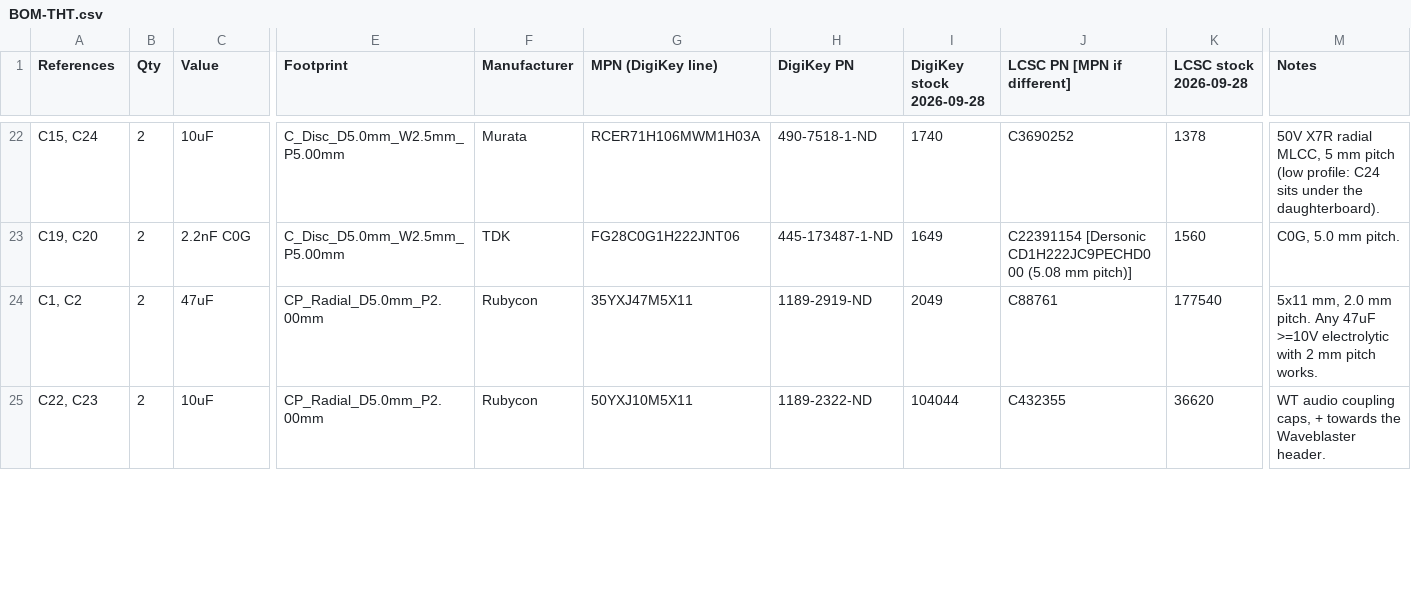
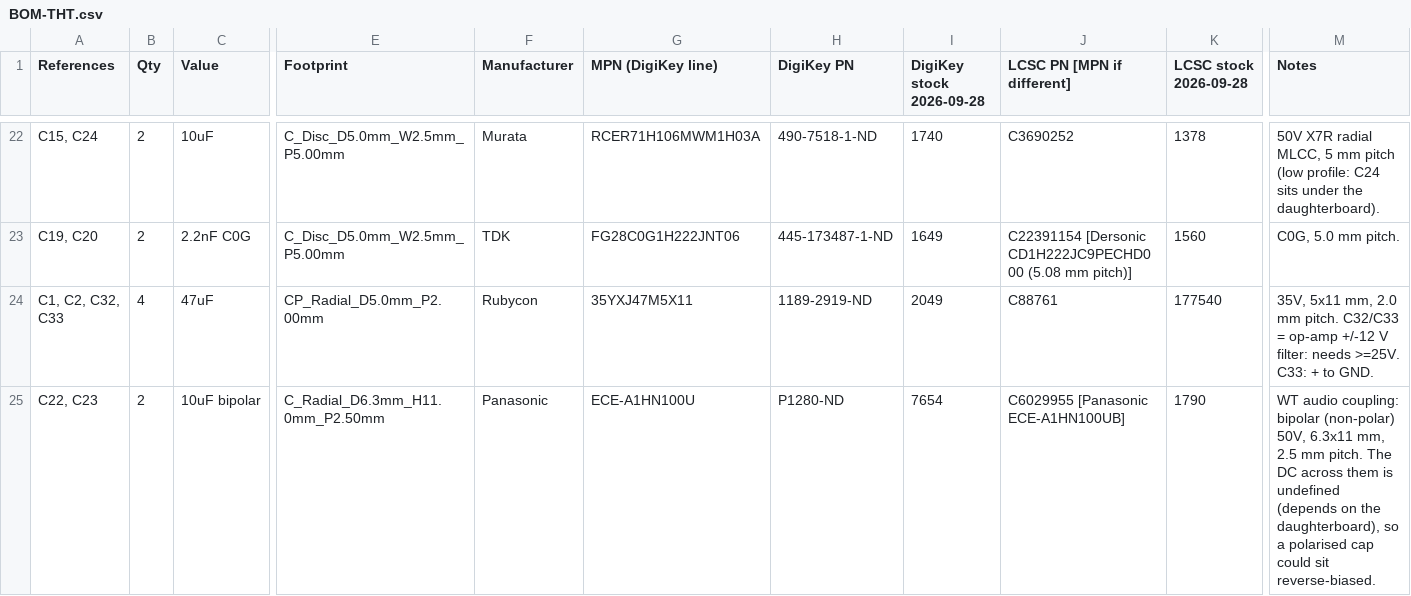
Before and after one commit to waagbo/picogus, a CSV file: hw-tht/BOM-THT.csv, drawn as a sheet; only a part is shown, gaps mark what is left out; the diff covers the shown part only; the diff names each change by its address in the sheet, - before the commit and + after, or states it on an @@ line.

```diff
--- a/hw-tht/BOM-THT.csv
+++ b/hw-tht/BOM-THT.csv
-A24 (References): C1, C2
+A24 (References): C1, C2, C32, C33
-B24 (Qty): 2
+B24 (Qty): 4
-M24 (Notes): 5x11 mm, 2.0 mm pitch. Any 47uF >=10V electrolytic with 2 mm pitch works.
+M24 (Notes): 35V, 5x11 mm, 2.0 mm pitch. C32/C33 = op-amp +/-12 V filter: needs >=25V. C33: + to GND.
-C25 (Value): 10uF
+C25 (Value): 10uF bipolar
-E25 (Footprint): CP_Radial_D5.0mm_P2.00mm
+E25 (Footprint): C_Radial_D6.3mm_H11.0mm_P2.50mm
-F25 (Manufacturer): Rubycon
+F25 (Manufacturer): Panasonic
-G25 (MPN (DigiKey line)): 50YXJ10M5X11
+G25 (MPN (DigiKey line)): ECE-A1HN100U
-H25 (DigiKey PN): 1189-2322-ND
+H25 (DigiKey PN): P1280-ND
-I25 (DigiKey stock 2026-09-28): 104044
+I25 (DigiKey stock 2026-09-28): 7654
-J25 (LCSC PN [MPN if different]): C432355
+J25 (LCSC PN [MPN if different]): C6029955 [Panasonic ECE-A1HN100UB]
-K25 (LCSC stock 2026-09-28): 36620
+K25 (LCSC stock 2026-09-28): 1790
-M25 (Notes): WT audio coupling caps, + towards the Waveblaster header.
+M25 (Notes): WT audio coupling: bipolar (non-polar) 50V, 6.3x11 mm, 2.5 mm pitch. The DC across them is undefined (depends on the daughterboard), so a polarised cap could sit reverse-biased.
```
Also changed, not shown: 1 added row and 4 edited cells elsewhere in this file, 7 other files.
